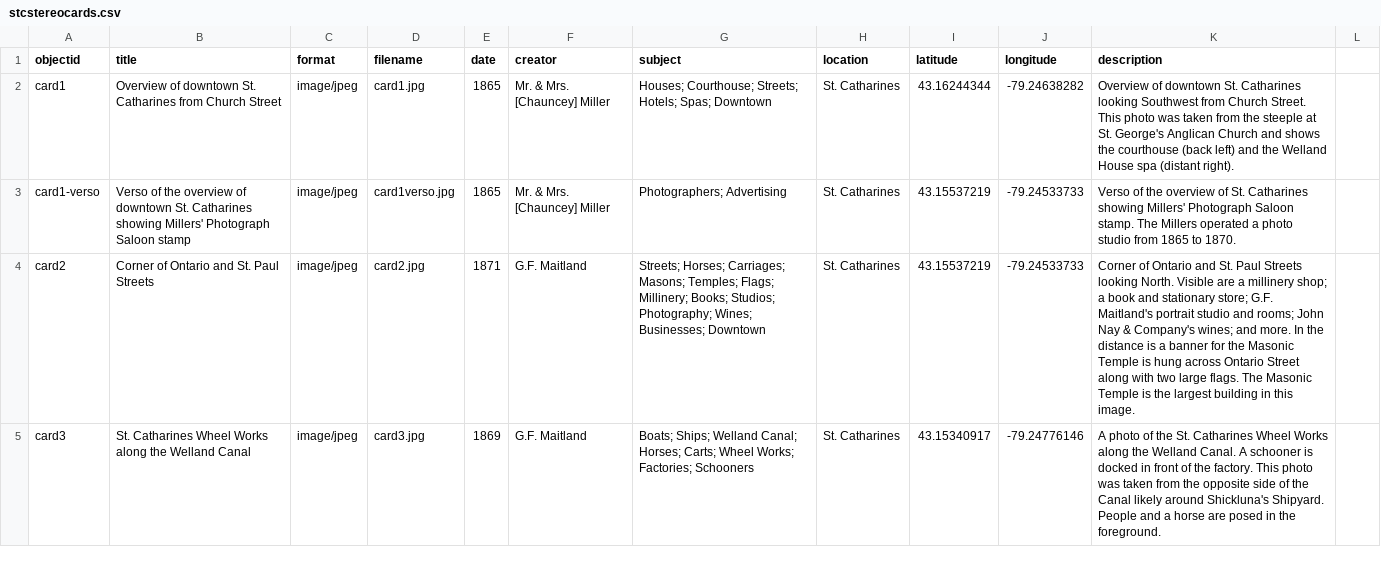
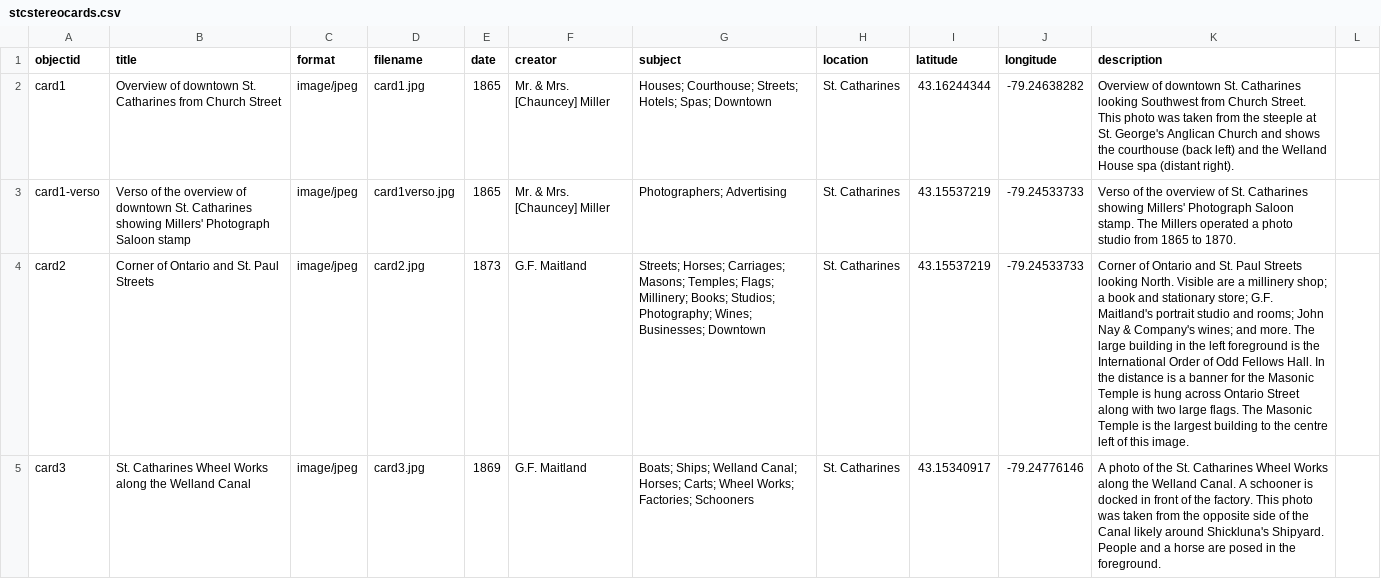
Before and after one commit to dsharron/StCatharinesStereoCards, a CSV file: _data/stcstereocards.csv, drawn as a sheet; only a part is shown; the diff covers the shown part only; the diff names each change by its address in the sheet, - before the commit and + after, or states it on an @@ line.

Commit message:
Update stcstereocards.csv

```diff
--- a/_data/stcstereocards.csv
+++ b/_data/stcstereocards.csv
-E4 (date): 1871
+E4 (date): 1873
-K4 (description): …and more. In the distance is a banner for the Masonic Temple is hung across Ontario Street along with two large flags. The Masonic Temple is the largest building in this image.
+K4 (description): …and more. The large building in the left foreground is the International Order of Odd Fellows Hall. In the distance is a banner for the Masonic Temple is hung across Ontario Street along with two large flags. The Masonic Temple is the largest building to the centre left of this image.
```
Also changed, not shown: 7 edited cells elsewhere in this file.
